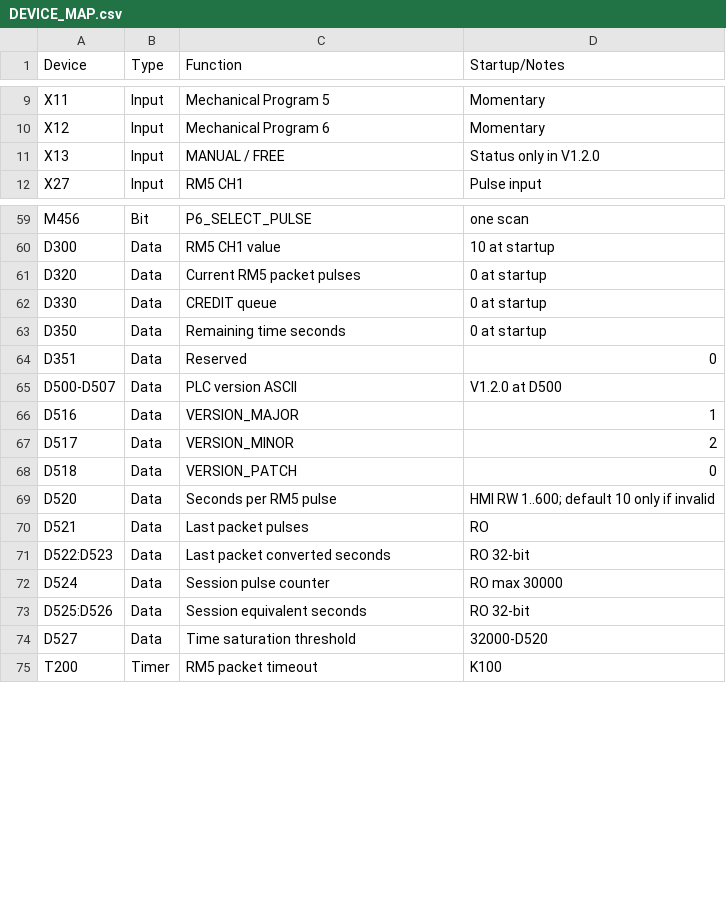
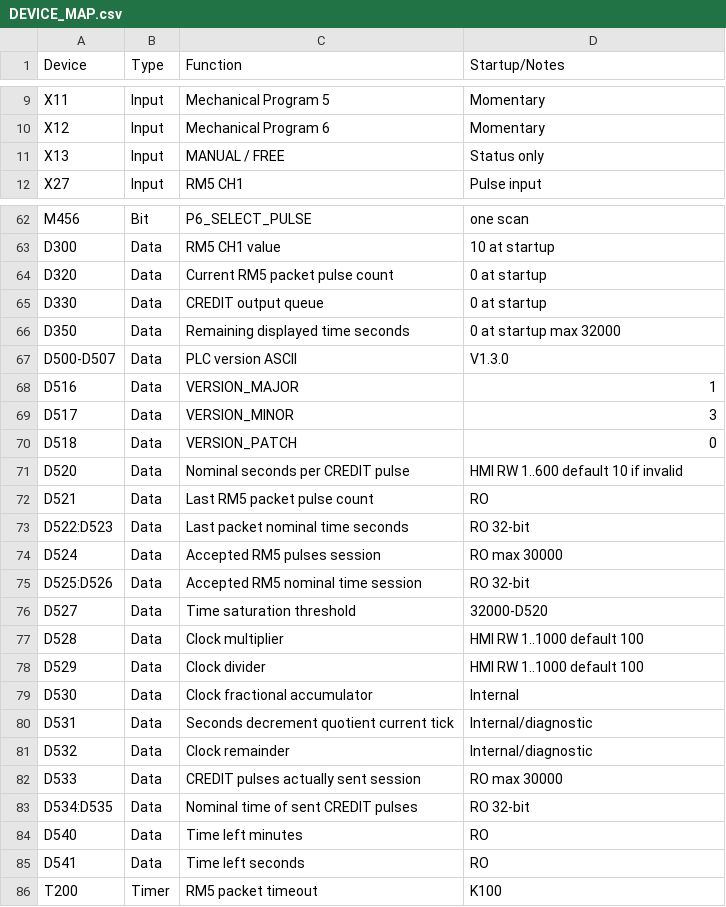
Before and after one commit to RobertRupa/PLC_HMI_PITSTART, a CSV file: plc/DEVICE_MAP.csv, drawn as a sheet; only a part is shown, gaps mark what is left out; the diff covers the shown part only.

Commit message:
Update device map for V1.3.0

```diff
--- a/plc/DEVICE_MAP.csv
+++ b/plc/DEVICE_MAP.csv
@@ -10,3 +10,3 @@ X11,Input,Mechanical Program 5,Momentary
 X12,Input,Mechanical Program 6,Momentary
-X13,Input,MANUAL / FREE,Status only in V1.2.0
+X13,Input,MANUAL / FREE,Status only
 X27,Input,RM5 CH1,Pulse input
@@ -60,16 +63,24 @@ M456,Bit,P6_SELECT_PULSE,one scan
 D300,Data,RM5 CH1 value,10 at startup
-D320,Data,Current RM5 packet pulses,0 at startup
-D330,Data,CREDIT queue,0 at startup
-D350,Data,Remaining time seconds,0 at startup
-D351,Data,Reserved,0
-D500-D507,Data,PLC version ASCII,V1.2.0 at D500
+D320,Data,Current RM5 packet pulse count,0 at startup
+D330,Data,CREDIT output queue,0 at startup
+D350,Data,Remaining displayed time seconds,0 at startup max 32000
+D500-D507,Data,PLC version ASCII,V1.3.0
 D516,Data,VERSION_MAJOR,1
-D517,Data,VERSION_MINOR,2
+D517,Data,VERSION_MINOR,3
 D518,Data,VERSION_PATCH,0
-D520,Data,Seconds per RM5 pulse,HMI RW 1..600; default 10 only if invalid
-D521,Data,Last packet pulses,RO
-D522:D523,Data,Last packet converted seconds,RO 32-bit
-D524,Data,Session pulse counter,RO max 30000
-D525:D526,Data,Session equivalent seconds,RO 32-bit
+D520,Data,Nominal seconds per CREDIT pulse,HMI RW 1..600 default 10 if invalid
+D521,Data,Last RM5 packet pulse count,RO
+D522:D523,Data,Last packet nominal time seconds,RO 32-bit
+D524,Data,Accepted RM5 pulses session,RO max 30000
+D525:D526,Data,Accepted RM5 nominal time session,RO 32-bit
 D527,Data,Time saturation threshold,32000-D520
+D528,Data,Clock multiplier,HMI RW 1..1000 default 100
+D529,Data,Clock divider,HMI RW 1..1000 default 100
+D530,Data,Clock fractional accumulator,Internal
+D531,Data,Seconds decrement quotient current tick,Internal/diagnostic
+D532,Data,Clock remainder,Internal/diagnostic
+D533,Data,CREDIT pulses actually sent session,RO max 30000
+D534:D535,Data,Nominal time of sent CREDIT pulses,RO 32-bit
+D540,Data,Time left minutes,RO
+D541,Data,Time left seconds,RO
 T200,Timer,RM5 packet timeout,K100
```
Also changed, not shown: 3 added rows and 15 edited cells elsewhere in this file.
